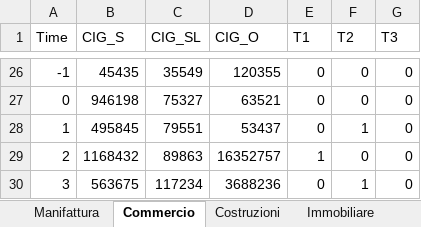
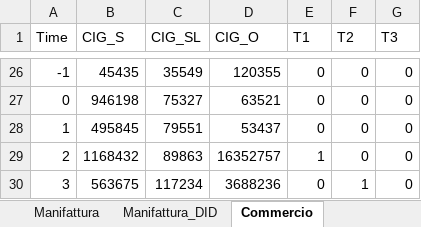
Before and after one commit to marzione00/Advanced_Microeconomics_Project, an Excel workbook: Analisi_cassa_integrazione/Cassa_integrazione_Ordered.xlsx, sheet Commercio, drawn as a sheet; only a part is shown, gaps mark what is left out; values as stored, in another font and other column widths than the file's, no borders; the diff names each change by its address in the sheet, - before the commit and + after, or states it on an @@ line.

```diff
--- a/Analisi_cassa_integrazione/Cassa_integrazione_Ordered.xlsx (sheet Commercio)
+++ b/Analisi_cassa_integrazione/Cassa_integrazione_Ordered.xlsx (sheet Commercio)
+sheet tab: Manifattura_DID
-F28 (T2): 1
+F28 (T2): 0
```
Also changed, not shown: sheet Immobiliare, sheet Costruzioni, sheet Manifattura, sheet Full, other sheet tabs, Analisi_vendite/Abbigliamento_READY.xlsx, Analisi_vendite/Cartoleria_READY.xlsx, 33 other files.
